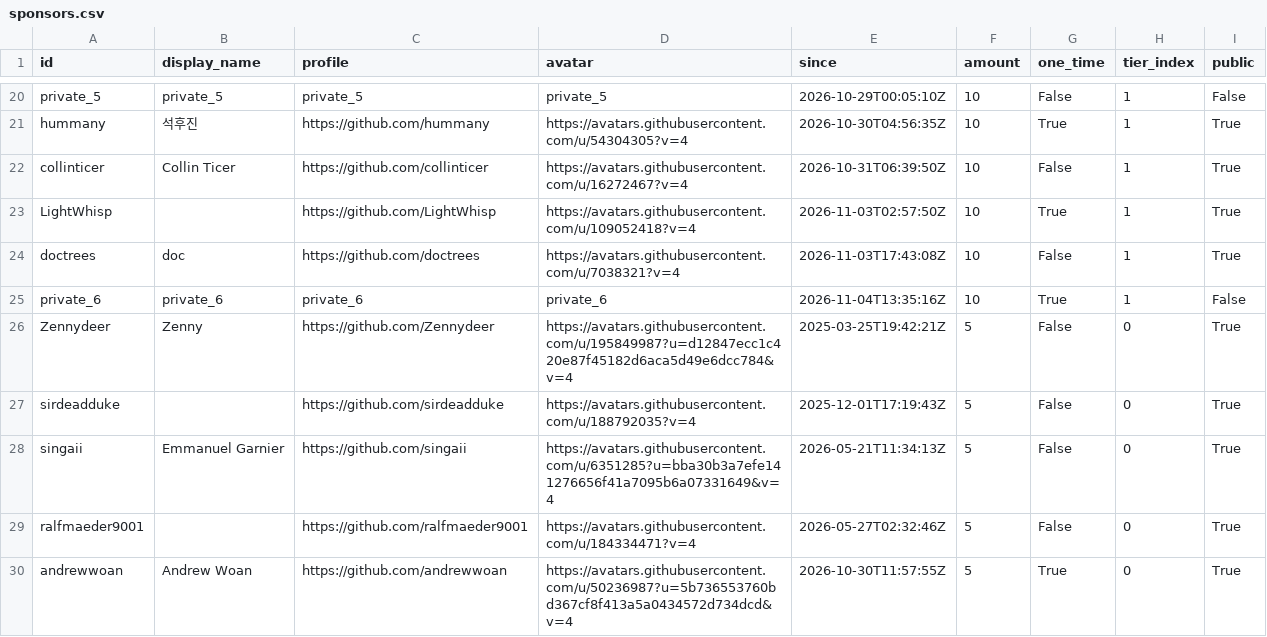
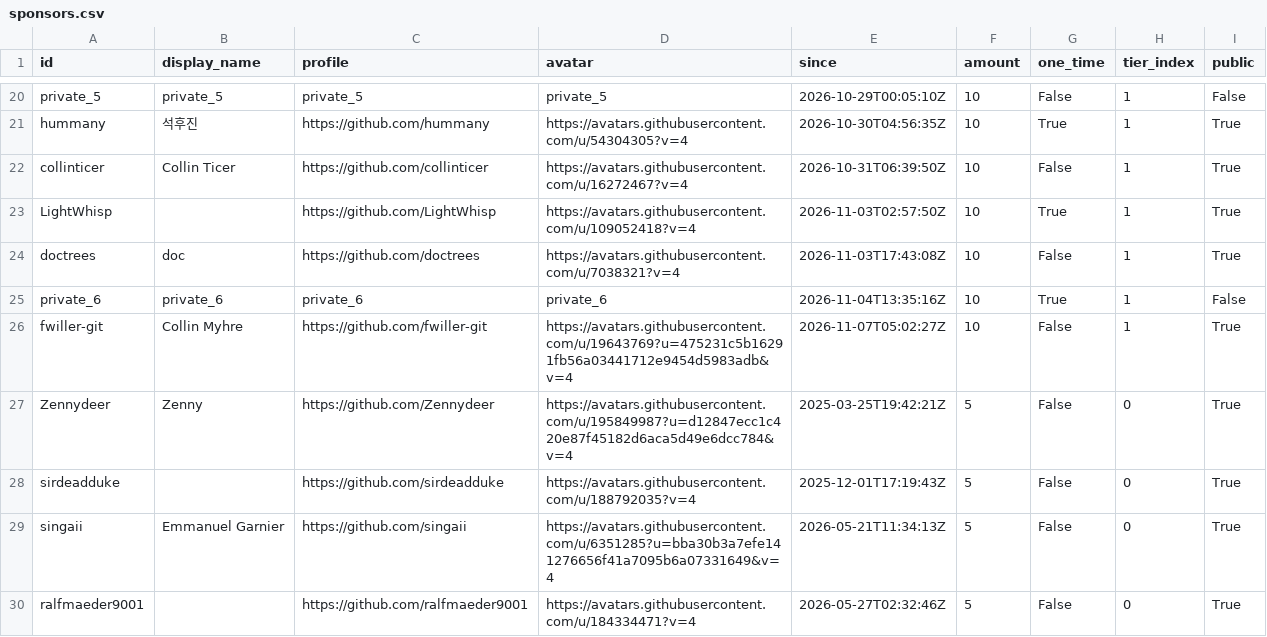
Before and after one commit to ucupumar/ucupaint-wiki, a CSV file: data/sponsors.csv, drawn as a sheet; only a part is shown, gaps mark what is left out; the shorter side is filled out with more unchanged rows.

```diff
--- a/data/sponsors.csv
+++ b/data/sponsors.csv
@@ -25,2 +25,3 @@ doctrees, doc, https://github.com/doctrees, https://avatars.githubusercontent.co
 private_6, private_6, private_6, private_6, 2026-11-04T13:35:16Z, 10, True, 1, False
+fwiller-git, Collin Myhre, https://github.com/fwiller-git, https://avatars.githubusercontent.com/u/19643769?u=475231c5b16291fb56a03441712e9454d5983adb&v=4, 2026-11-07T05:02:27Z, 10, False, 1, True
 Zennydeer, Zenny, https://github.com/Zennydeer, https://avatars.githubusercontent.com/u/195849987?u=d12847ecc1c420e87f45182d6aca5d49e6dcc784&v=4, 2025-03-25T19:42:21Z, 5, False, 0, True
```
Also changed, not shown: data/contributors.csv.
